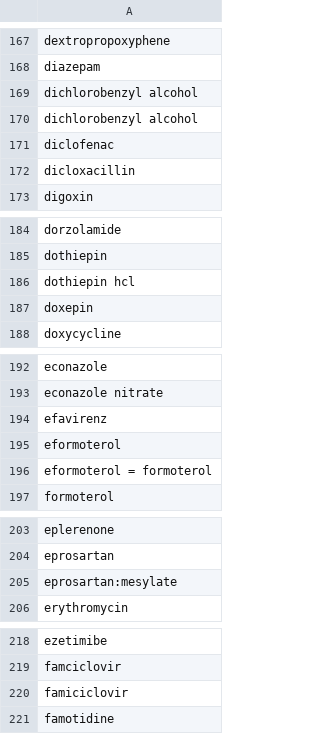
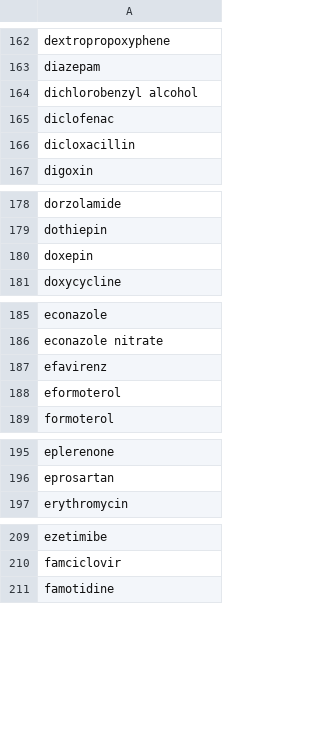
Before and after one commit to chiachinggg/Medication-Dispensing-with-Image-Processing, a CSV file: Model/unique_apis.csv, drawn as a sheet; only a part is shown, gaps mark what is left out; the diff covers the shown part only; the diff names each change by its address in the sheet, - before the commit and + after, or states it on an @@ line.

```diff
--- a/Model/unique_apis.csv
+++ b/Model/unique_apis.csv
-row 170: dichlorobenzyl alcohol
-row 186: dothiepin hcl
-row 196: eformoterol = formoterol
-row 205: eprosartan:mesylate
-row 220: famiciclovir
```
Also changed, not shown: 17 removed rows elsewhere in this file, 1 other file.
